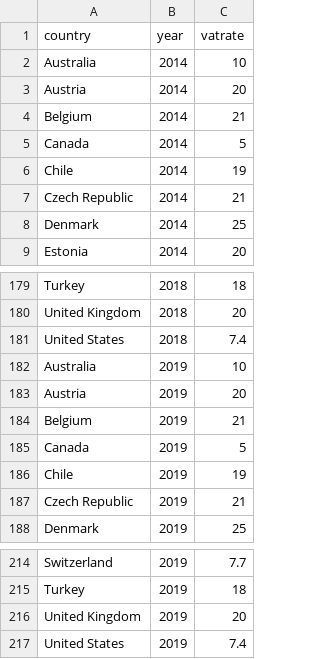
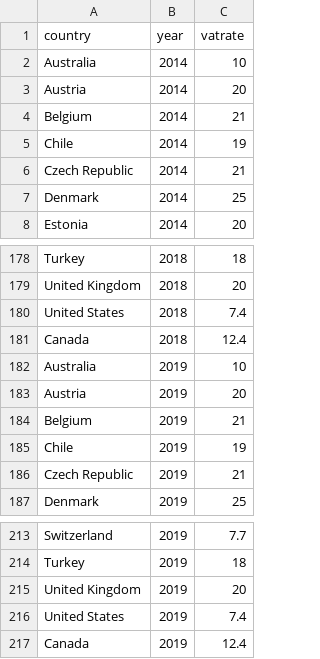
Before and after one commit to TaxFoundation/international-tax-competitiveness-index, a CSV file: intermediate-outputs/vatrates.csv, drawn as a sheet; only a part is shown, gaps mark what is left out; removed rows and columns are numbered as before the commit, all else as after; the diff covers the shown part only; the diff names each change by its address in the sheet, - before the commit and + after, or states it on an @@ line.

```diff
--- a/intermediate-outputs/vatrates.csv
+++ b/intermediate-outputs/vatrates.csv
-row 5: Canada | 2014 | 5
+row 181: Canada | 2018 | 12.4
-row 185: Canada | 2019 | 5
+row 217: Canada | 2019 | 12.4
```
Also changed, not shown: 4 added rows and 4 removed rows elsewhere in this file, intermediate-outputs/vat_data.csv, 1 other file.
